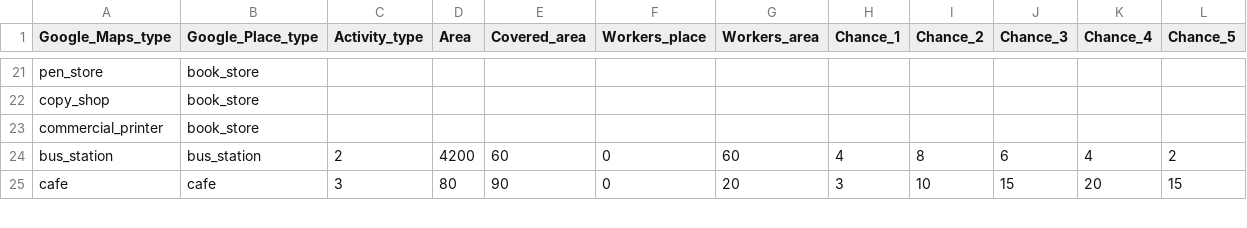
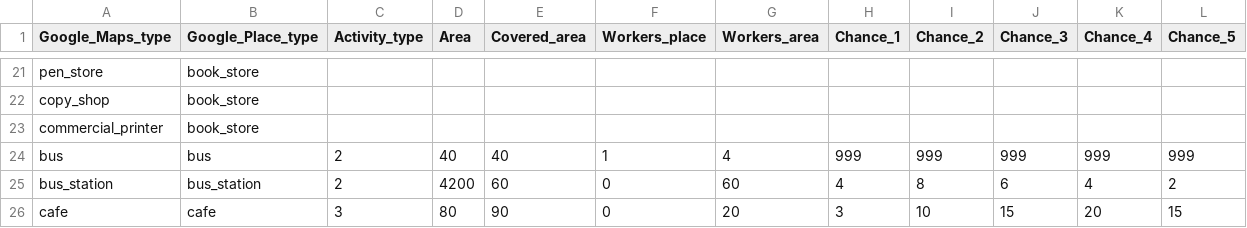
Before and after one commit to Repastero/GeoCOVID-19, a CSV file: data/concord-places-markov.csv, drawn as a sheet; only a part is shown, gaps mark what is left out.

```diff
--- a/data/concord-places-markov.csv
+++ b/data/concord-places-markov.csv
@@ -23,2 +23,3 @@ copy_shop,book_store,,,,,,,,,,
 commercial_printer,book_store,,,,,,,,,,
+bus,bus,2,40,40,1,4,999,999,999,999,999
 bus_station,bus_station,2,4200,60,0,60,4,8,6,4,2
```
Also changed, not shown: data/gchu-places-markov.csv, data/parana-places-markov.csv, 22 other files.
